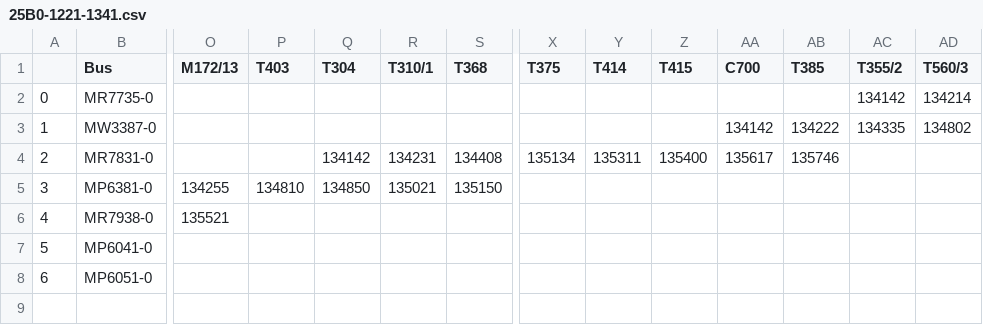
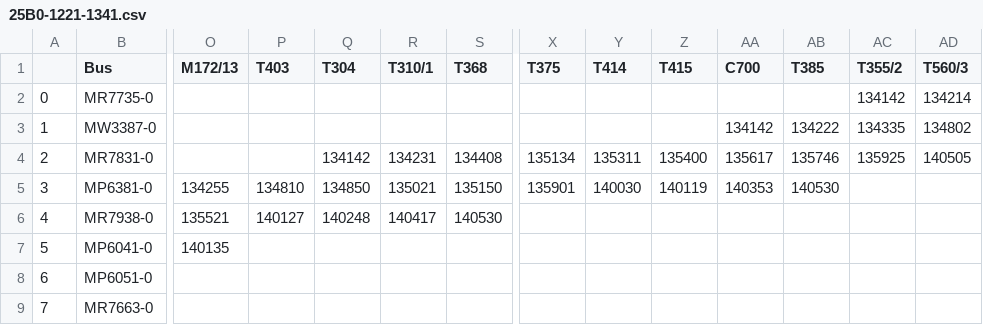
Before and after one commit to sikikok6/OpenSource, a CSV file: 25B0-1221-1341.csv, drawn as a sheet; only a part is shown, gaps mark what is left out; rows hold the shown columns only; the diff covers the shown part only; the diff names each change by its address in the sheet, - before the commit and + after, or states it on an @@ line.

Commit message:
Commit Csv At 1406

```diff
--- a/25B0-1221-1341.csv
+++ b/25B0-1221-1341.csv
-AC4 (T355/2): (empty)
+AC4 (T355/2): 135925
-AD4 (T560/3): (empty)
+AD4 (T560/3): 140505
-X5 (T375): (empty)
+X5 (T375): 135901
-Y5 (T414): (empty)
+Y5 (T414): 140030
-Z5 (T415): (empty)
+Z5 (T415): 140119
-AA5 (C700): (empty)
+AA5 (C700): 140353
-AB5 (T385): (empty)
+AB5 (T385): 140530
-P6 (T403): (empty)
+P6 (T403): 140127
-Q6 (T304): (empty)
+Q6 (T304): 140248
-R6 (T310/1): (empty)
+R6 (T310/1): 140417
-S6 (T368): (empty)
+S6 (T368): 140530
-O7 (M172/13): (empty)
+O7 (M172/13): 140135
+row 9: 7 | MR7663-0
```
Also changed, not shown: 6 edited cells elsewhere in this file.
